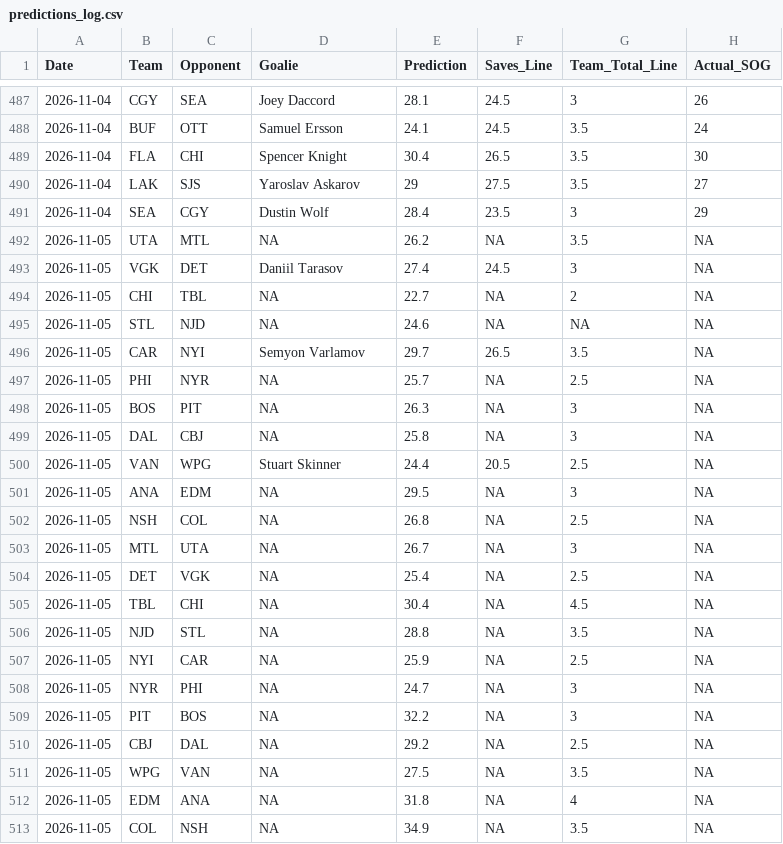
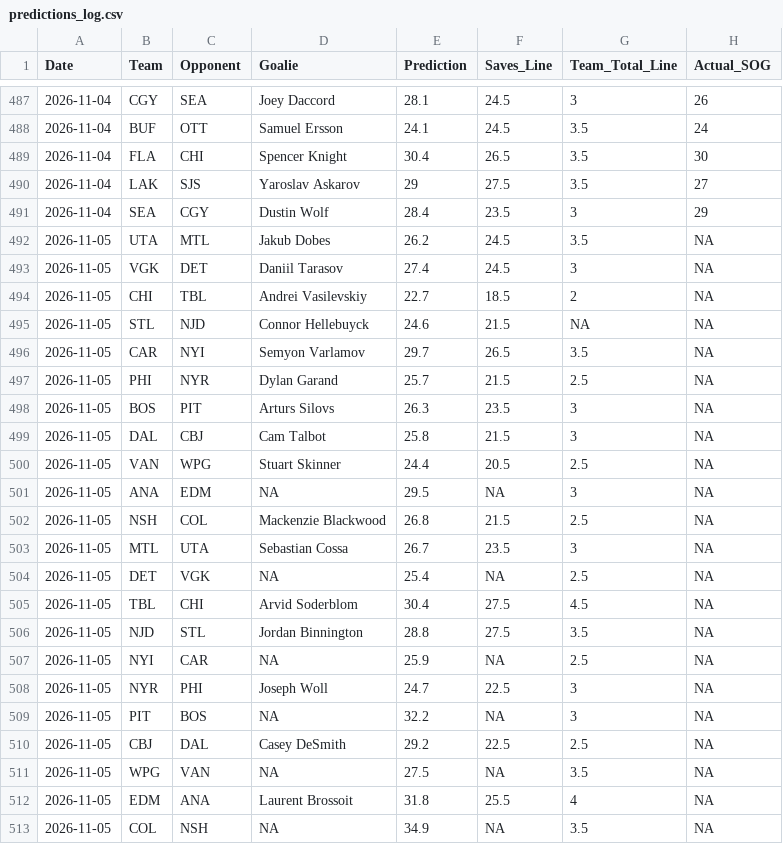
Before and after one commit to rysohn/nhl-sog-model, a CSV file: predictions_log.csv, drawn as a sheet; only a part is shown, gaps mark what is left out.

```diff
--- a/predictions_log.csv
+++ b/predictions_log.csv
@@ -491,23 +491,23 @@ Date,Team,Opponent,Goalie,Prediction,Saves_Line,Team_Total_Line,Actual_SOG
 2026-11-04,SEA,CGY,Dustin Wolf,28.4,23.5,3,29
-2026-11-05,UTA,MTL,NA,26.2,NA,3.5,NA
+2026-11-05,UTA,MTL,Jakub Dobes,26.2,24.5,3.5,NA
 2026-11-05,VGK,DET,Daniil Tarasov,27.4,24.5,3,NA
-2026-11-05,CHI,TBL,NA,22.7,NA,2,NA
-2026-11-05,STL,NJD,NA,24.6,NA,NA,NA
+2026-11-05,CHI,TBL,Andrei Vasilevskiy,22.7,18.5,2,NA
+2026-11-05,STL,NJD,Connor Hellebuyck,24.6,21.5,NA,NA
 2026-11-05,CAR,NYI,Semyon Varlamov,29.7,26.5,3.5,NA
-2026-11-05,PHI,NYR,NA,25.7,NA,2.5,NA
-2026-11-05,BOS,PIT,NA,26.3,NA,3,NA
-2026-11-05,DAL,CBJ,NA,25.8,NA,3,NA
+2026-11-05,PHI,NYR,Dylan Garand,25.7,21.5,2.5,NA
+2026-11-05,BOS,PIT,Arturs Silovs,26.3,23.5,3,NA
+2026-11-05,DAL,CBJ,Cam Talbot,25.8,21.5,3,NA
 2026-11-05,VAN,WPG,Stuart Skinner,24.4,20.5,2.5,NA
 2026-11-05,ANA,EDM,NA,29.5,NA,3,NA
-2026-11-05,NSH,COL,NA,26.8,NA,2.5,NA
-2026-11-05,MTL,UTA,NA,26.7,NA,3,NA
+2026-11-05,NSH,COL,Mackenzie Blackwood,26.8,21.5,2.5,NA
+2026-11-05,MTL,UTA,Sebastian Cossa,26.7,23.5,3,NA
 2026-11-05,DET,VGK,NA,25.4,NA,2.5,NA
-2026-11-05,TBL,CHI,NA,30.4,NA,4.5,NA
-2026-11-05,NJD,STL,NA,28.8,NA,3.5,NA
+2026-11-05,TBL,CHI,Arvid Soderblom,30.4,27.5,4.5,NA
+2026-11-05,NJD,STL,Jordan Binnington,28.8,27.5,3.5,NA
 2026-11-05,NYI,CAR,NA,25.9,NA,2.5,NA
-2026-11-05,NYR,PHI,NA,24.7,NA,3,NA
+2026-11-05,NYR,PHI,Joseph Woll,24.7,22.5,3,NA
 2026-11-05,PIT,BOS,NA,32.2,NA,3,NA
-2026-11-05,CBJ,DAL,NA,29.2,NA,2.5,NA
+2026-11-05,CBJ,DAL,Casey DeSmith,29.2,22.5,2.5,NA
 2026-11-05,WPG,VAN,NA,27.5,NA,3.5,NA
-2026-11-05,EDM,ANA,NA,31.8,NA,4,NA
+2026-11-05,EDM,ANA,Laurent Brossoit,31.8,25.5,4,NA
 2026-11-05,COL,NSH,NA,34.9,NA,3.5,NA
```
Also changed, not shown: 2 other files.
